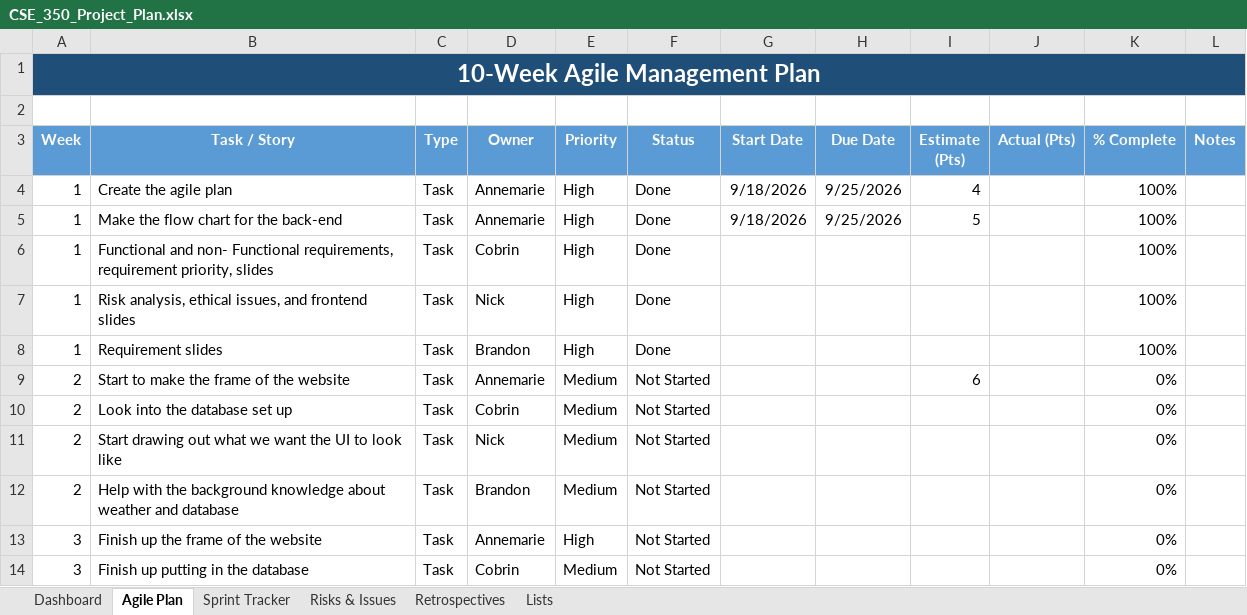
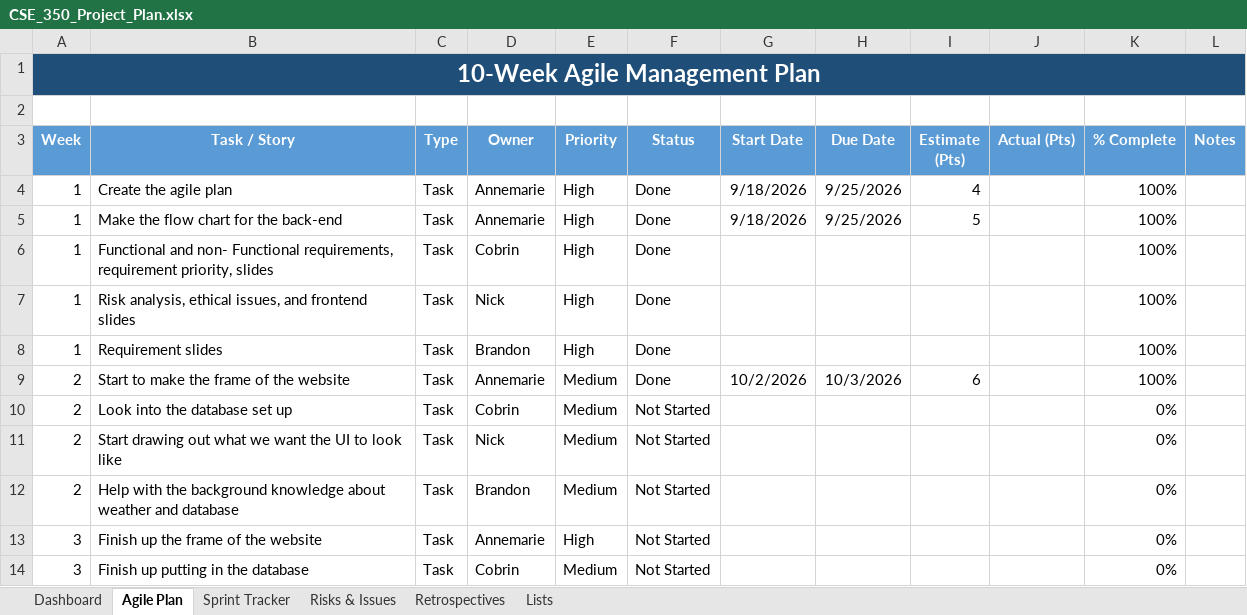
Before and after one commit to abez2930/CSE-350-Group-Project, an Excel workbook: CSE_350_Project_Plan.xlsx, sheet Agile Plan, drawn as a sheet; only a part is shown; values as stored, in another font and other column widths than the file's, no borders; conditional formats not drawn; the diff names each change by its address in the sheet, - before the commit and + after, or states it on an @@ line.

```diff
--- a/CSE_350_Project_Plan.xlsx (sheet Agile Plan)
+++ b/CSE_350_Project_Plan.xlsx (sheet Agile Plan)
-F9 (Status): Not Started
+F9 (Status): Done
-G9 (Start Date): (empty)
+G9 (Start Date): 10/2/2026
-H9 (Due Date): (empty)
+H9 (Due Date): 10/3/2026
-K9 (% Complete): 0%
+K9 (% Complete): 100%
```
Also changed, not shown: sheet Dashboard, charts or pictures, 2 other files.
